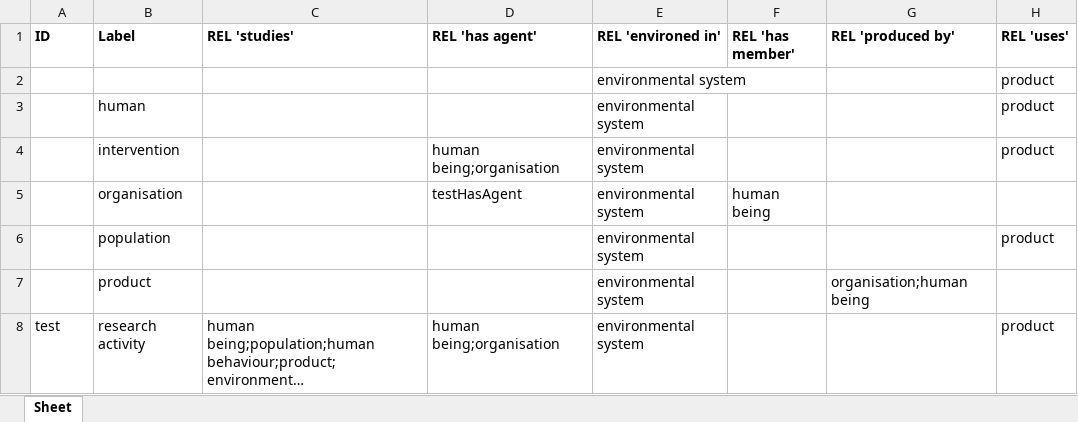
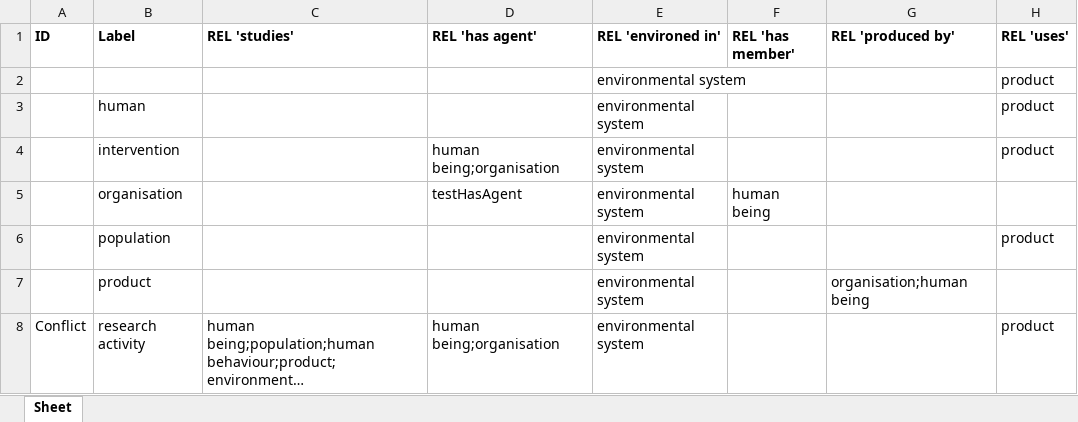
Before and after one commit to jannahastings/addiction-ontology, an Excel workbook: inputs/AddictO_Upper level.xlsx, sheet Sheet, drawn as a sheet; long unchanged cells end in …; values as stored, in another font and other column widths than the file's, no borders; the diff names each change by its address in the sheet, - before the commit and + after, or states it on an @@ line.

Commit message:
Updating AddictO_Upper level.xlsx

```diff
--- a/inputs/AddictO_Upper level.xlsx (sheet Sheet)
+++ b/inputs/AddictO_Upper level.xlsx (sheet Sheet)
-A8 (ID): test
+A8 (ID): Conflict
```
